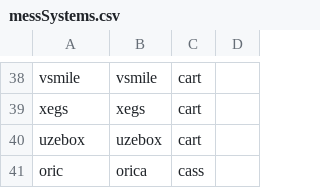
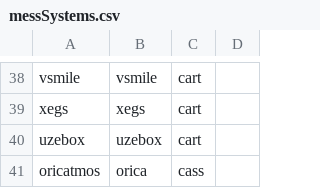
Before and after one commit to WizzardSK/gameflix, a CSV file: batocera/messSystems.csv, drawn as a sheet; only a part is shown, gaps mark what is left out.

Commit message:
Update messSystems.csv

```diff
--- a/batocera/messSystems.csv
+++ b/batocera/messSystems.csv
@@ -40,2 +40,2 @@ xegs;xegs;cart;
 uzebox;uzebox;cart;
-oric;orica;cass;
+oricatmos;orica;cass;
```
